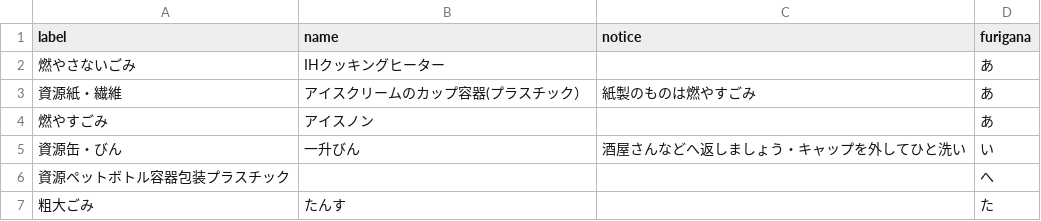
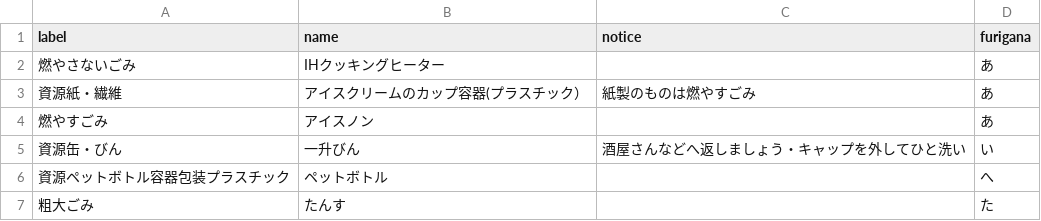
Before and after one commit to kimitsushi/5374, a CSV file: data/target.csv, drawn as a sheet.

Commit message:
ごみの種類を追加

```diff
--- a/data/target.csv
+++ b/data/target.csv
@@ -5,3 +5,3 @@ label,name,notice,furigana
 資源缶・びん,一升びん,酒屋さんなどへ返しましょう・キャップを外してひと洗い,い
-資源ペットボトル容器包装プラスチック,,,へ
+資源ペットボトル容器包装プラスチック,ペットボトル,,へ
 粗大ごみ,たんす,,た
```
